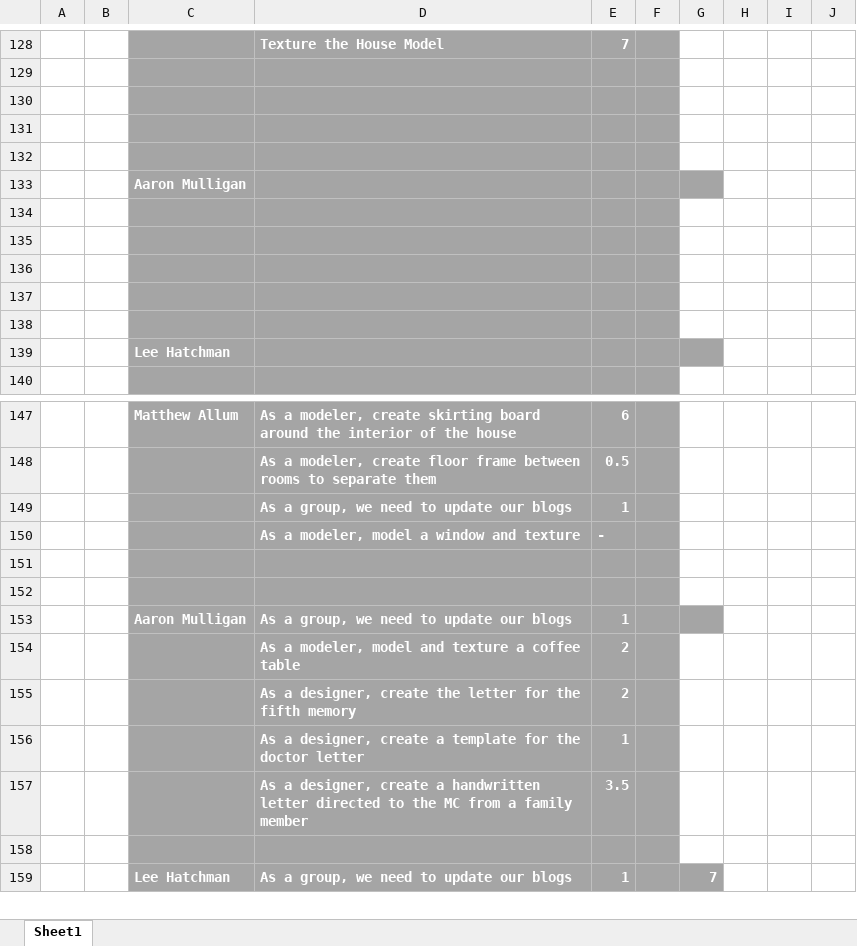
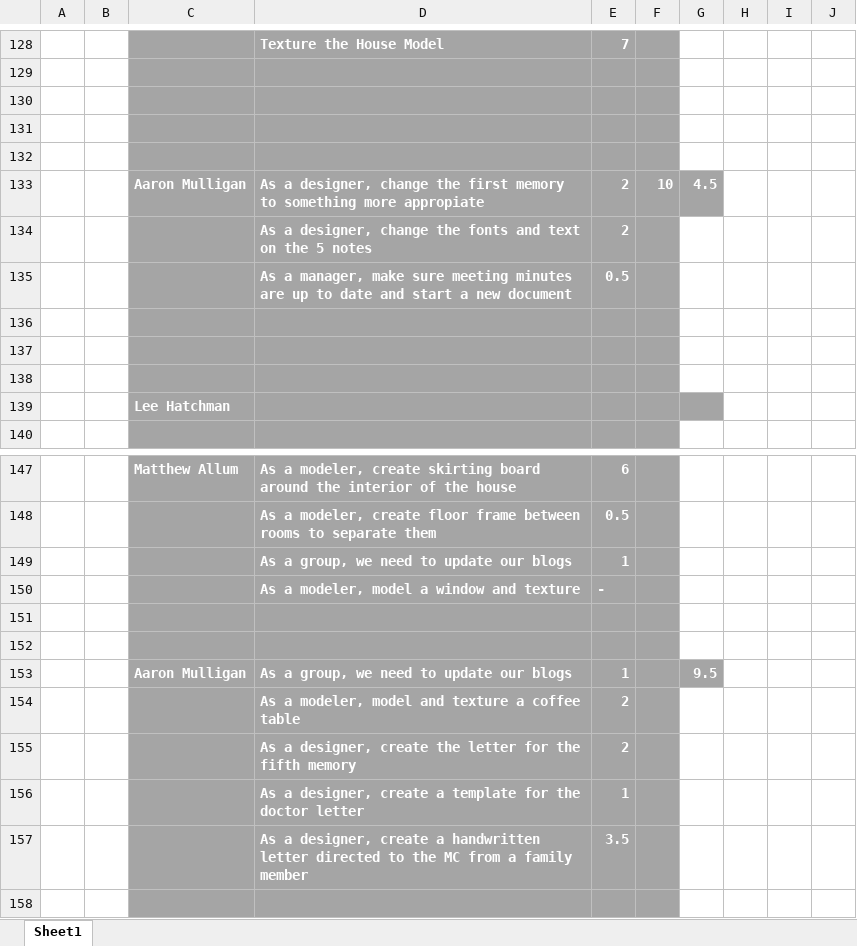
Before and after one commit to UoSGamesGroups/level-6-l6-group-1, an Excel workbook: Meeting Minutes/SprintHours.xlsx, sheet Sheet1, drawn as a sheet; only a part is shown, gaps mark what is left out; the shorter side is filled out with more unchanged rows; values as stored, in another font and other column widths than the file's, no borders; removed rows and columns are numbered as before the commit, all else as after; the diff names each change by its address in the sheet, - before the commit and + after, or states it on an @@ line.

Commit message:
- Made changes to font on Death Certificate to keep consistency with character font style - Made changes to Doctor Letters as previous used copyrighted logo - Uploading recent file of note.psd that was changed over Christmas - Updated meeting minutes, sprint hours and furniture list. - Added new file: Family Letter 01

```diff
--- a/Meeting Minutes/SprintHours.xlsx (sheet Sheet1)
+++ b/Meeting Minutes/SprintHours.xlsx (sheet Sheet1)
-row 133:  |  | Aaron Mulligan
-row 133: (empty)
+row 133:  |  | Aaron Mulligan | As a designer, change the first memory to something more appropiate | 2 | 10 | 4.5
-G133 fill: none
+G133 fill: #A5A5A5
-row 134: (empty)
+row 134:  |  |  | As a designer, change the fonts and text on the 5 notes | 2
+row 135:  |  |  | As a manager, make sure meeting minutes are up to date and start a new document | 0.5
-G153: (empty)
+G153: 9.5
```
Also changed, not shown: 6 other files.
